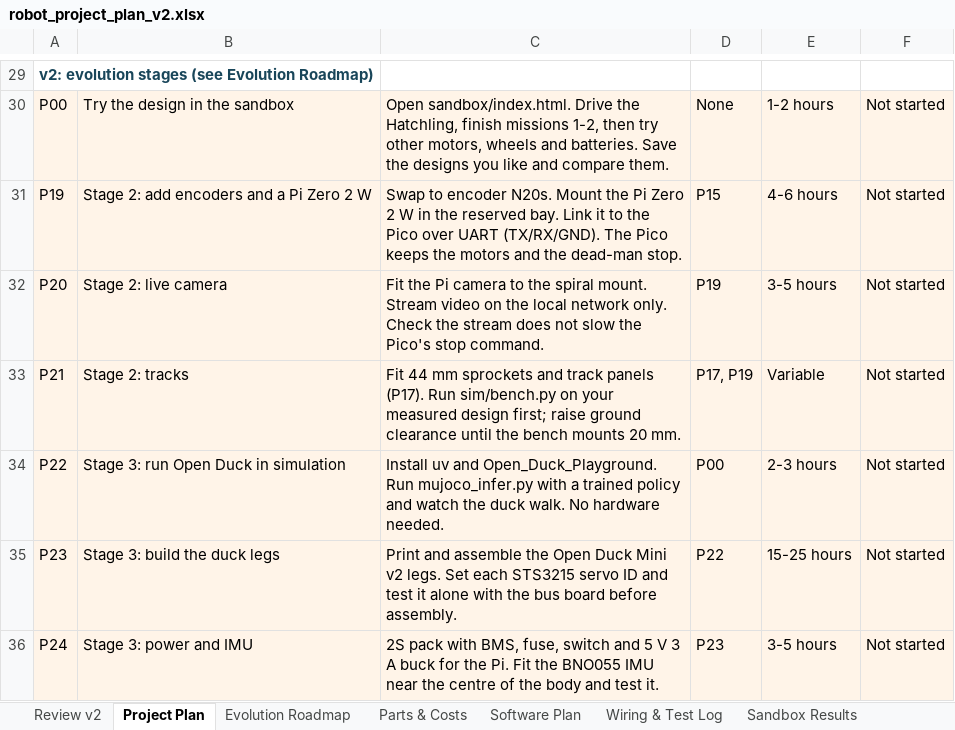
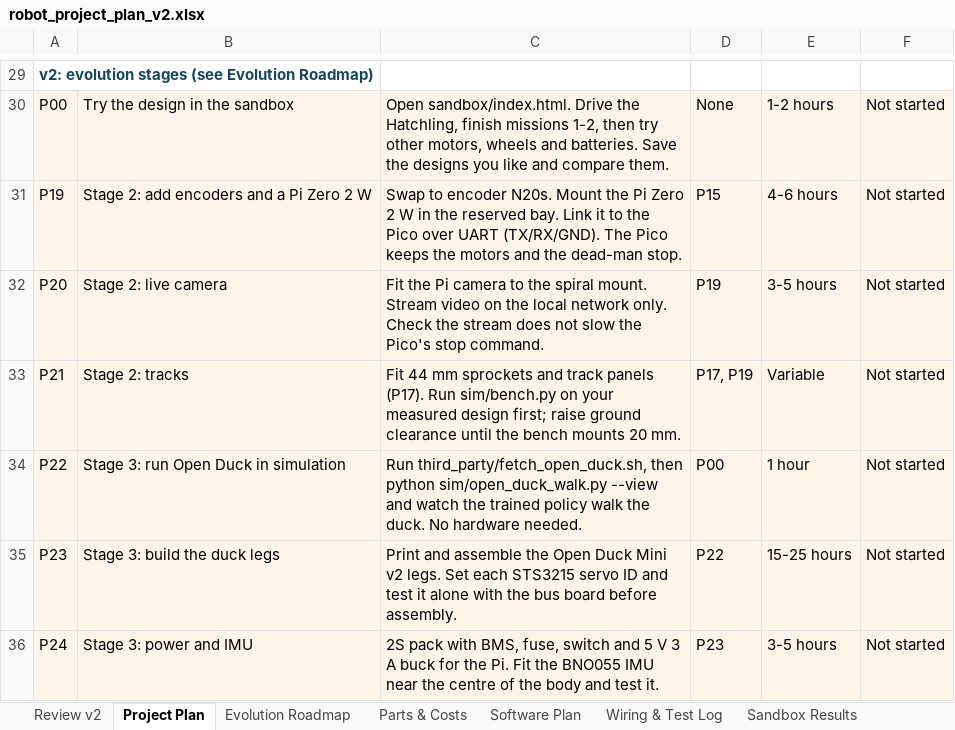
Before and after one commit to TonyBarnyard/OreVis, an Excel workbook: plan/robot_project_plan_v2.xlsx, sheet Project Plan, drawn as a sheet; only a part is shown, gaps mark what is left out; values as stored, in another font and other column widths than the file's, no borders; conditional formats not drawn; the diff names each change by its address in the sheet, - before the commit and + after, or states it on an @@ line.

```diff
--- a/plan/robot_project_plan_v2.xlsx (sheet Project Plan)
+++ b/plan/robot_project_plan_v2.xlsx (sheet Project Plan)
-C34: Install uv and Open_Duck_Playground. Run mujoco_infer.py with a trained policy and watch the duck walk. No hardware…
+C34: Run third_party/fetch_open_duck.sh, then python sim/open_duck_walk.py --view and watch the trained policy walk the duck. No hardware…
-E34: 2-3 hours
+E34: 1 hour
```
Also changed, not shown: sheet Review v2, 17 other files.
